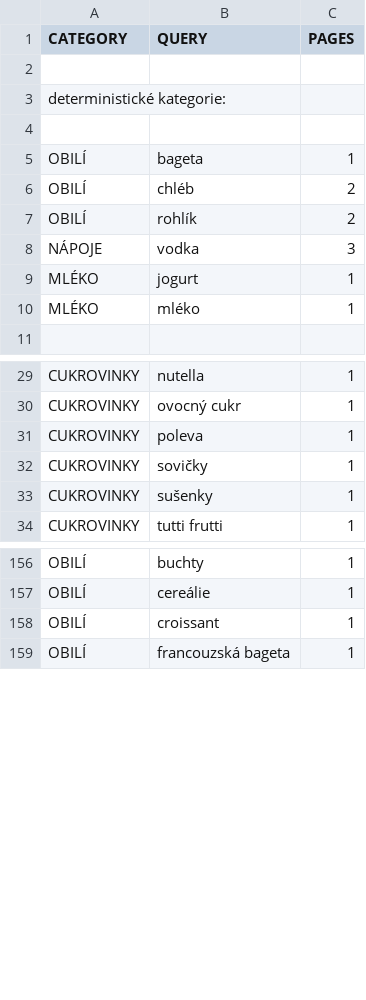
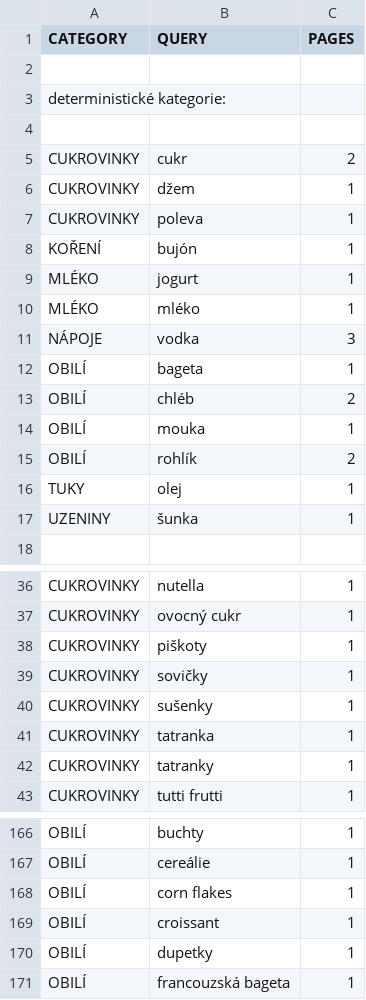
Before and after one commit to mxdpeep/koopi, a CSV file: go/scrape.csv, drawn as a sheet; only a part is shown, gaps mark what is left out; the diff covers the shown part only.

```diff
--- a/go/scrape.csv
+++ b/go/scrape.csv
@@ -4,8 +4,15 @@ deterministické kategorie:
 
+CUKROVINKY,cukr,2
+CUKROVINKY,džem,1
+CUKROVINKY,poleva,1
+KOŘENÍ,bujón,1
+MLÉKO,jogurt,1
+MLÉKO,mléko,1
+NÁPOJE,vodka,3
 OBILÍ,bageta,1
 OBILÍ,chléb,2
+OBILÍ,mouka,1
 OBILÍ,rohlík,2
-NÁPOJE,vodka,3
-MLÉKO,jogurt,1
-MLÉKO,mléko,1
+TUKY,olej,1
+UZENINY,šunka,1
 
@@ -30,5 +37,7 @@ CUKROVINKY,nutella,1
 CUKROVINKY,ovocný cukr,1
-CUKROVINKY,poleva,1
+CUKROVINKY,piškoty,1
 CUKROVINKY,sovičky,1
 CUKROVINKY,sušenky,1
+CUKROVINKY,tatranka,1
+CUKROVINKY,tatranky,1
 CUKROVINKY,tutti frutti,1
@@ -157,3 +167,5 @@ OBILÍ,buchty,1
 OBILÍ,cereálie,1
+OBILÍ,corn flakes,1
 OBILÍ,croissant,1
+OBILÍ,dupetky,1
 OBILÍ,francouzská bageta,1
```
Also changed, not shown: 3 added rows and 2 edited cells elsewhere in this file, 3 other files.
